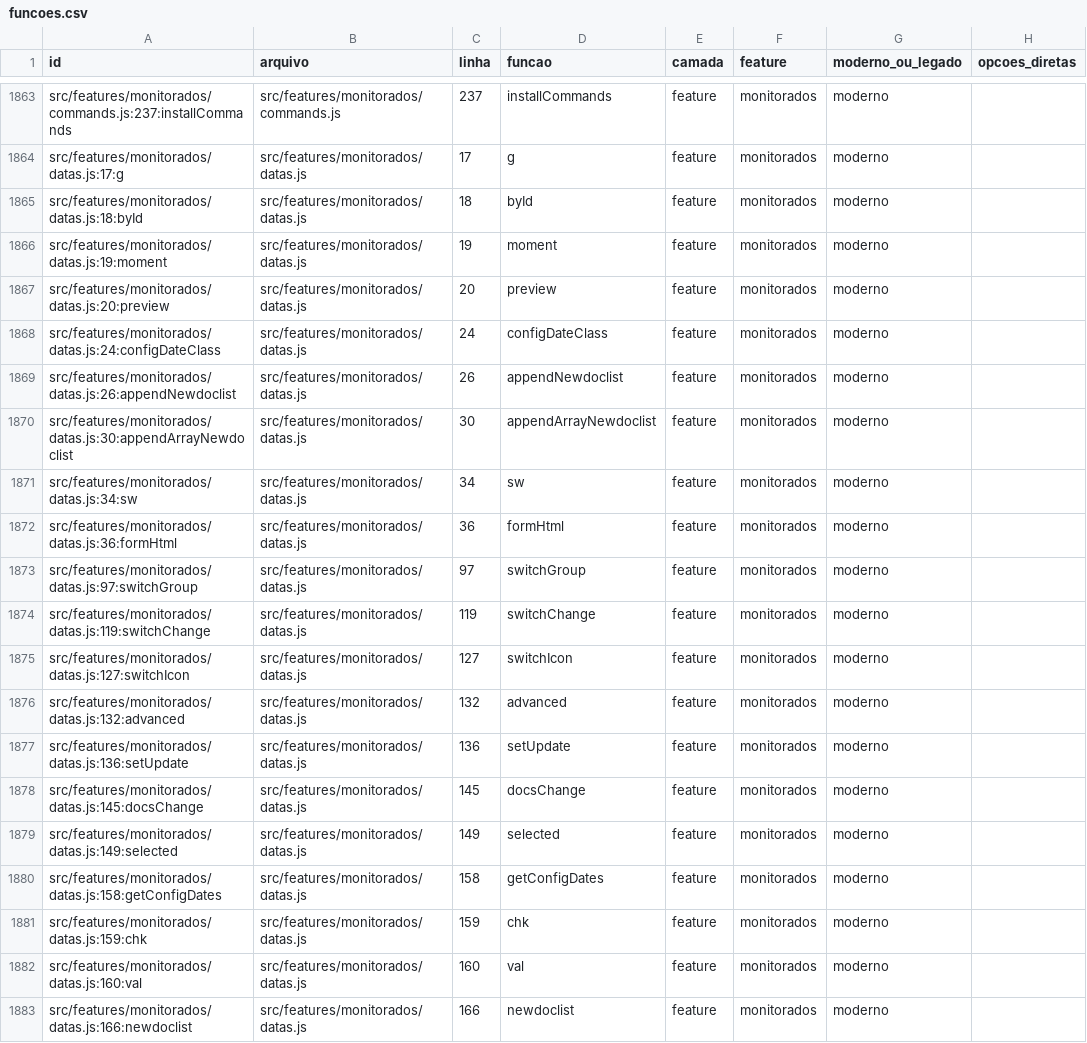
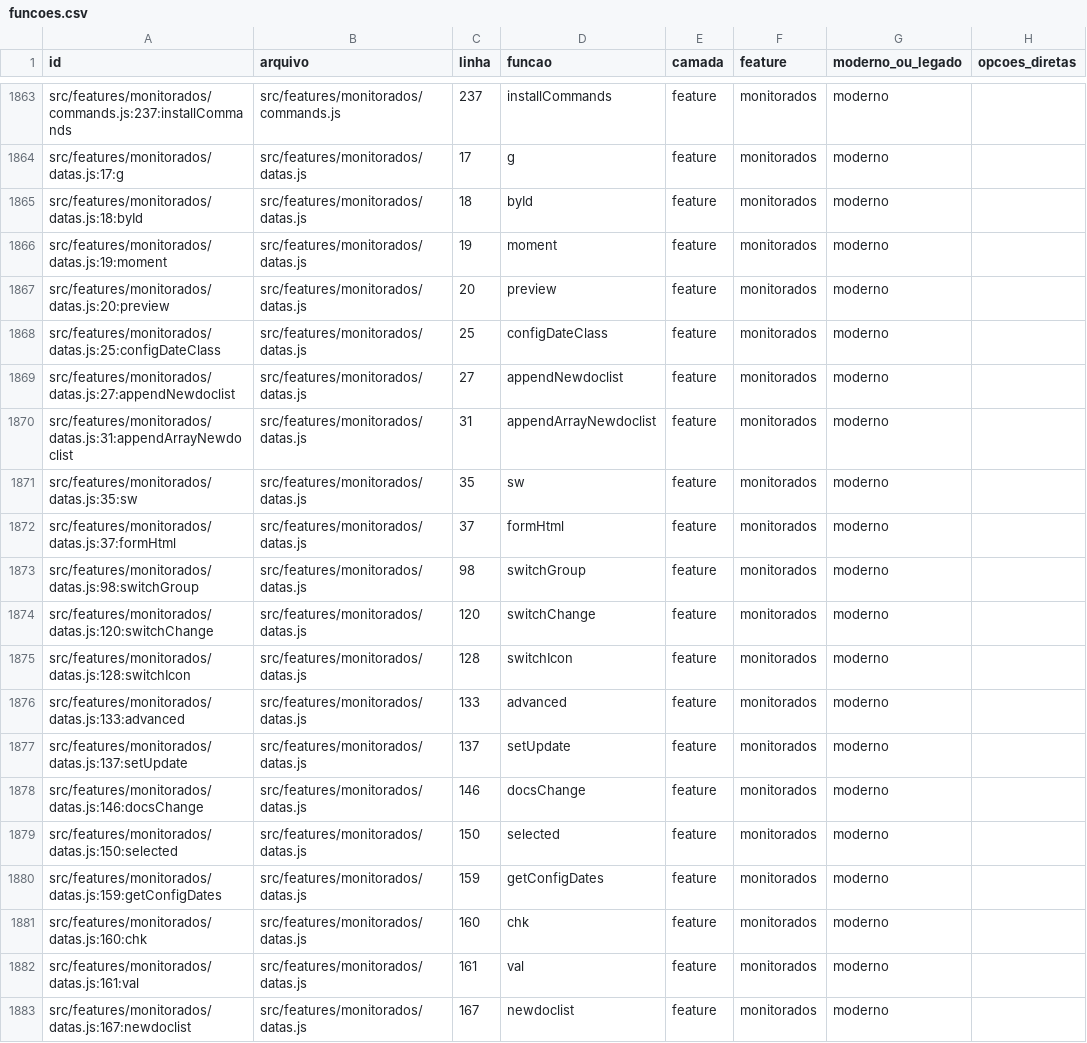
Before and after one commit to SEI-Pro/sei-pro, a CSV file: docs/mapping-funcoes-configuracoes/funcoes.csv, drawn as a sheet; only a part is shown, gaps mark what is left out; the diff covers the shown part only; the diff names each change by its address in the sheet, - before the commit and + after, or states it on an @@ line.

Commit message:
refactor(monitorados): prefix date set modal rows [sei-pro-prf-loop]

```diff
--- a/docs/mapping-funcoes-configuracoes/funcoes.csv
+++ b/docs/mapping-funcoes-configuracoes/funcoes.csv
-A1868 (id): src/features/monitorados/datas.js:24:configDateClass
+A1868 (id): src/features/monitorados/datas.js:25:configDateClass
-C1868 (linha): 24
+C1868 (linha): 25
-A1869 (id): src/features/monitorados/datas.js:26:appendNewdoclist
+A1869 (id): src/features/monitorados/datas.js:27:appendNewdoclist
-C1869 (linha): 26
+C1869 (linha): 27
-A1870 (id): src/features/monitorados/datas.js:30:appendArrayNewdoclist
+A1870 (id): src/features/monitorados/datas.js:31:appendArrayNewdoclist
-C1870 (linha): 30
+C1870 (linha): 31
-A1871 (id): src/features/monitorados/datas.js:34:sw
+A1871 (id): src/features/monitorados/datas.js:35:sw
-C1871 (linha): 34
+C1871 (linha): 35
-A1872 (id): src/features/monitorados/datas.js:36:formHtml
+A1872 (id): src/features/monitorados/datas.js:37:formHtml
-C1872 (linha): 36
+C1872 (linha): 37
-A1873 (id): src/features/monitorados/datas.js:97:switchGroup
+A1873 (id): src/features/monitorados/datas.js:98:switchGroup
-C1873 (linha): 97
+C1873 (linha): 98
-A1874 (id): src/features/monitorados/datas.js:119:switchChange
+A1874 (id): src/features/monitorados/datas.js:120:switchChange
-C1874 (linha): 119
+C1874 (linha): 120
-A1875 (id): src/features/monitorados/datas.js:127:switchIcon
+A1875 (id): src/features/monitorados/datas.js:128:switchIcon
-C1875 (linha): 127
+C1875 (linha): 128
-A1876 (id): src/features/monitorados/datas.js:132:advanced
+A1876 (id): src/features/monitorados/datas.js:133:advanced
-C1876 (linha): 132
+C1876 (linha): 133
-A1877 (id): src/features/monitorados/datas.js:136:setUpdate
+A1877 (id): src/features/monitorados/datas.js:137:setUpdate
-C1877 (linha): 136
+C1877 (linha): 137
-A1878 (id): src/features/monitorados/datas.js:145:docsChange
+A1878 (id): src/features/monitorados/datas.js:146:docsChange
-C1878 (linha): 145
+C1878 (linha): 146
-A1879 (id): src/features/monitorados/datas.js:149:selected
+A1879 (id): src/features/monitorados/datas.js:150:selected
-C1879 (linha): 149
+C1879 (linha): 150
-A1880 (id): src/features/monitorados/datas.js:158:getConfigDates
+A1880 (id): src/features/monitorados/datas.js:159:getConfigDates
-C1880 (linha): 158
+C1880 (linha): 159
-A1881 (id): src/features/monitorados/datas.js:159:chk
+A1881 (id): src/features/monitorados/datas.js:160:chk
-C1881 (linha): 159
+C1881 (linha): 160
-A1882 (id): src/features/monitorados/datas.js:160:val
+A1882 (id): src/features/monitorados/datas.js:161:val
-C1882 (linha): 160
+C1882 (linha): 161
-A1883 (id): src/features/monitorados/datas.js:166:newdoclist
+A1883 (id): src/features/monitorados/datas.js:167:newdoclist
-C1883 (linha): 166
+C1883 (linha): 167
```
Also changed, not shown: 22 edited cells elsewhere in this file, docs/mapping-funcoes-configuracoes/opcoes_funcoes.csv, 4 other files.
